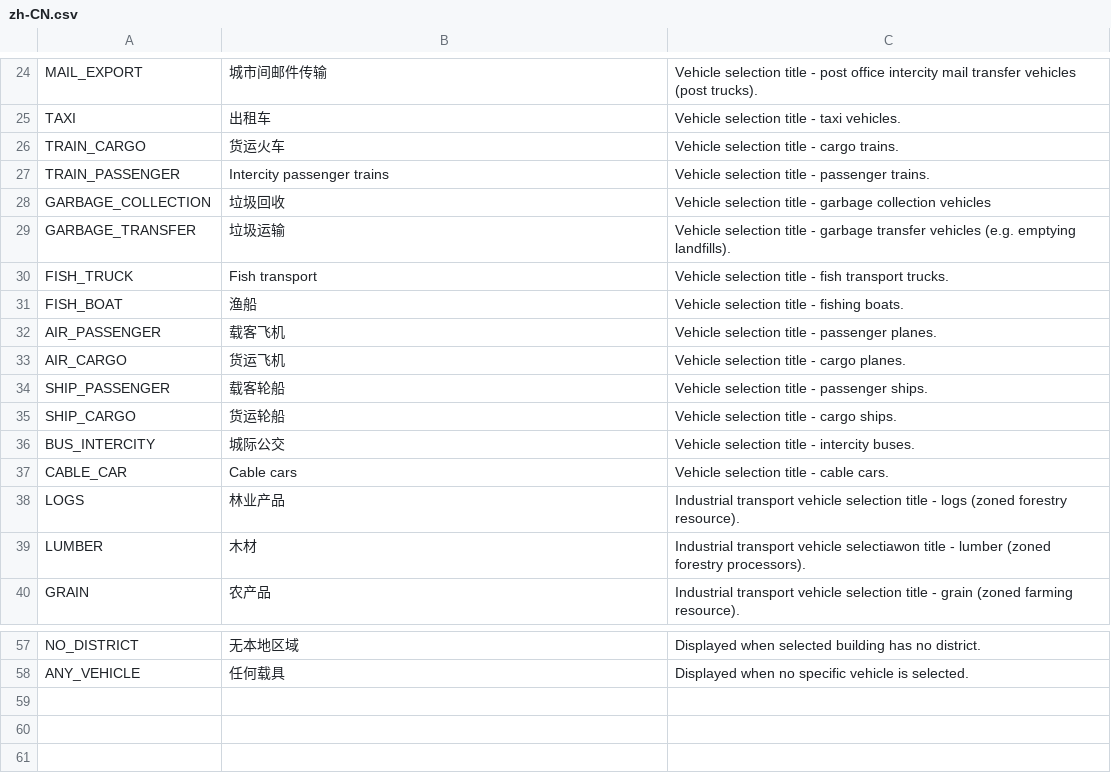
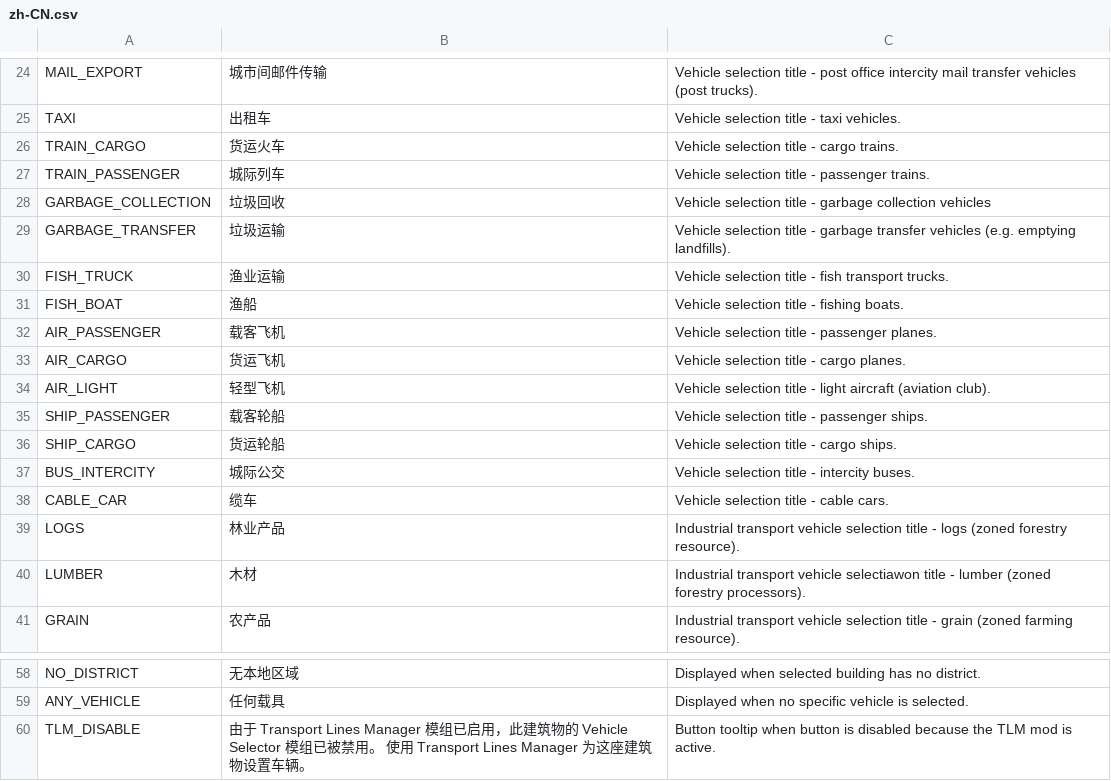
Before and after one commit to algernon-A/VehicleSelector, a CSV file: Translations/zh-CN.csv, drawn as a sheet; only a part is shown, gaps mark what is left out.

```diff
--- a/Translations/zh-CN.csv
+++ b/Translations/zh-CN.csv
@@ -26,6 +26,6 @@
 "TRAIN_CARGO","货运火车","Vehicle selection title - cargo trains."
-"TRAIN_PASSENGER","Intercity passenger trains","Vehicle selection title - passenger trains."
+"TRAIN_PASSENGER","城际列车","Vehicle selection title - passenger trains."
 "GARBAGE_COLLECTION","垃圾回收","Vehicle selection title - garbage collection vehicles"
 "GARBAGE_TRANSFER","垃圾运输","Vehicle selection title - garbage transfer vehicles (e.g. emptying landfills)."
-"FISH_TRUCK","Fish transport","Vehicle selection title - fish transport trucks."
+"FISH_TRUCK","渔业运输","Vehicle selection title - fish transport trucks."
 "FISH_BOAT","渔船","Vehicle selection title - fishing boats."
@@ -33,2 +33,3 @@
 "AIR_CARGO","货运飞机","Vehicle selection title - cargo planes."
+"AIR_LIGHT","轻型飞机","Vehicle selection title - light aircraft (aviation club)."
 "SHIP_PASSENGER","载客轮船","Vehicle selection title - passenger ships."
@@ -36,3 +37,3 @@
 "BUS_INTERCITY","城际公交","Vehicle selection title - intercity buses."
-"CABLE_CAR","Cable cars","Vehicle selection title - cable cars."
+"CABLE_CAR","缆车","Vehicle selection title - cable cars."
 "LOGS","林业产品","Industrial transport vehicle selection title - logs (zoned forestry resource)."
@@ -58 +59,2 @@
 "ANY_VEHICLE","任何载具","Displayed when no specific vehicle is selected."
+"TLM_DISABLE","由于 Transport Lines Manager 模组已启用，此建筑物的 Vehicle Selector 模组已被禁用。 使用 Transport Lines Manager 为这座建筑物设置车辆。","Button tooltip when button is disabled because the TLM mod is active."
```
Also changed, not shown: Translations/de-DE.csv, Translations/ja-JP.csv, 1 other file.
